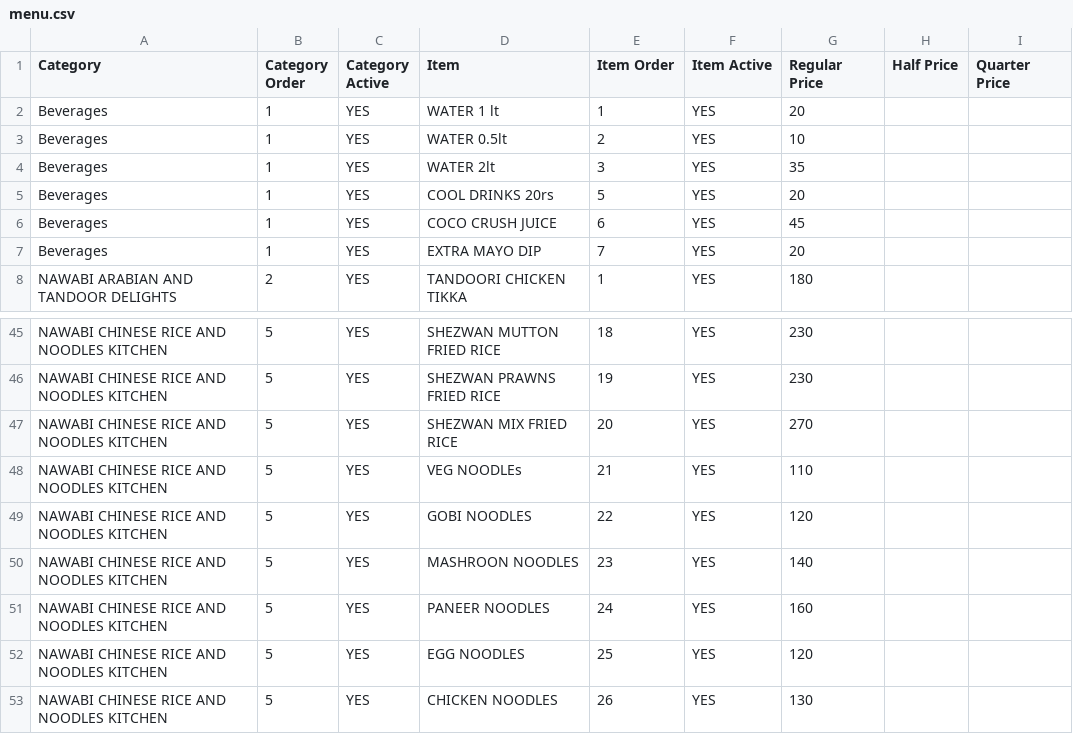
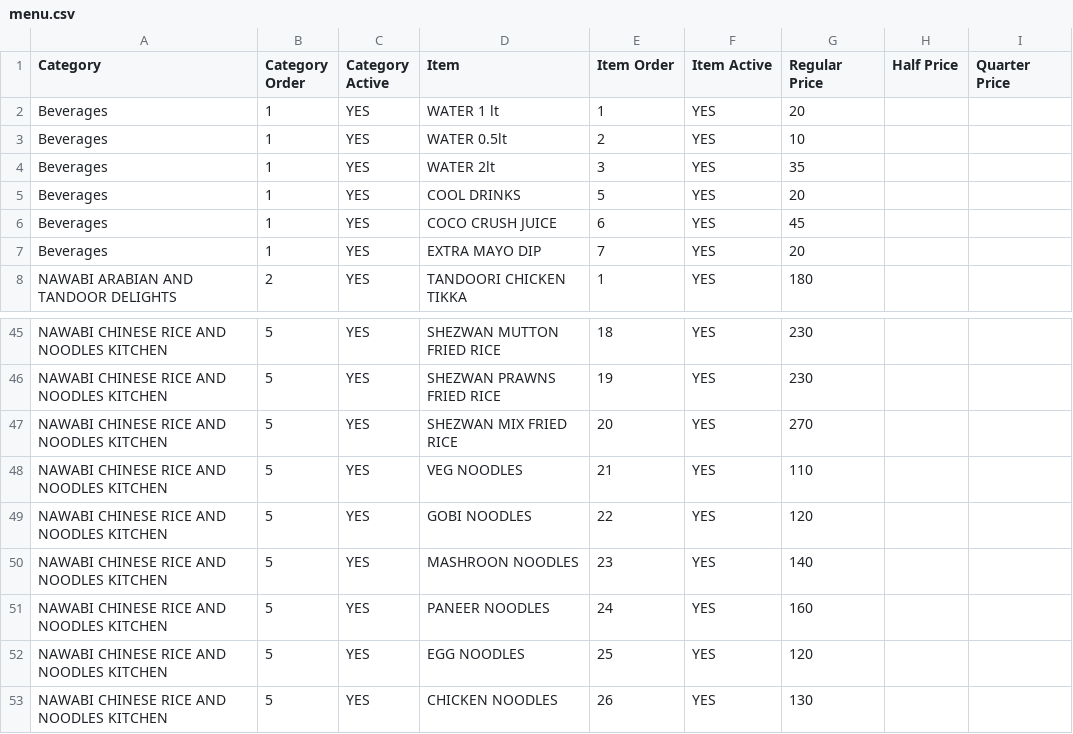
Before and after one commit to gousabimd8844-gif/nawabi-darbar-menu, a CSV file: menu.csv, drawn as a sheet; only a part is shown, gaps mark what is left out.

Commit message:
Update menu.csv

```diff
--- a/menu.csv
+++ b/menu.csv
@@ -4,3 +4,3 @@ Beverages,1,YES,WATER 0.5lt,2,YES,10,,
 Beverages,1,YES,WATER 2lt,3,YES,35,,
-Beverages,1,YES,COOL DRINKS 20rs,5,YES,20,,
+Beverages,1,YES,COOL DRINKS,5,YES,20,,
 Beverages,1,YES,COCO CRUSH JUICE,6,YES,45,,
@@ -47,3 +47,3 @@ NAWABI CHINESE RICE AND NOODLES KITCHEN,5,YES,SHEZWAN PRAWNS FRIED RICE,19,YES,2
 NAWABI CHINESE RICE AND NOODLES KITCHEN,5,YES,SHEZWAN MIX FRIED RICE,20,YES,270,,
-NAWABI CHINESE RICE AND NOODLES KITCHEN,5,YES,VEG NOODLEs,21,YES,110,,
+NAWABI CHINESE RICE AND NOODLES KITCHEN,5,YES,VEG NOODLES,21,YES,110,,
 NAWABI CHINESE RICE AND NOODLES KITCHEN,5,YES,GOBI NOODLES,22,YES,120,,
```
